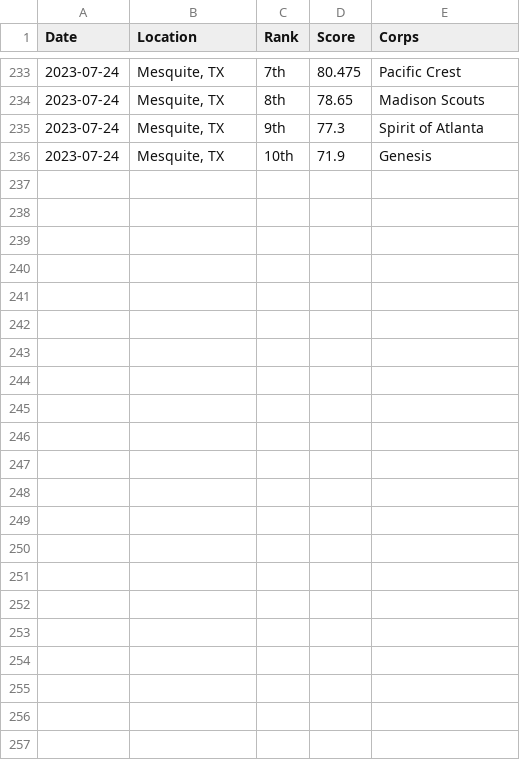
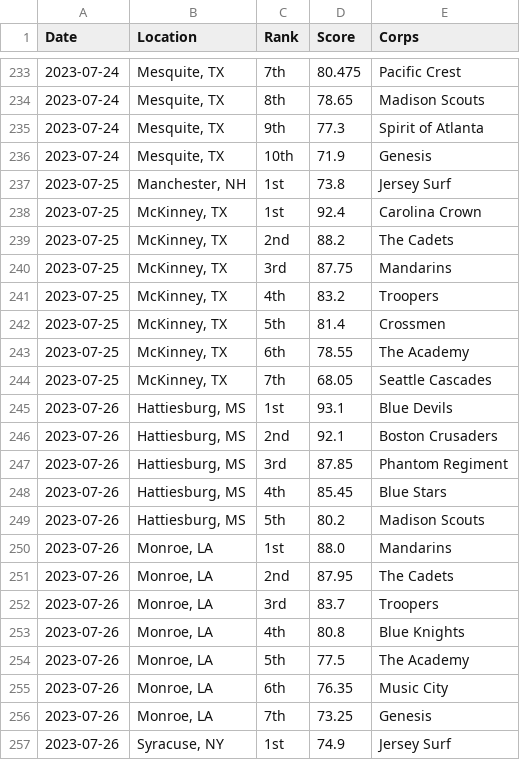
Before and after one commit to aggieed97/DCI-Data, a CSV file: data/2023-World-Class-DCI-scores.csv, drawn as a sheet; only a part is shown, gaps mark what is left out; the diff names each change by its address in the sheet, - before the commit and + after, or states it on an @@ line.

```diff
--- a/data/2023-World-Class-DCI-scores.csv
+++ b/data/2023-World-Class-DCI-scores.csv
+row 237: 2023-07-25 | Manchester, NH | 1st | 73.8 | Jersey Surf
+row 238: 2023-07-25 | McKinney, TX | 1st | 92.4 | Carolina Crown
+row 239: 2023-07-25 | McKinney, TX | 2nd | 88.2 | The Cadets
+row 240: 2023-07-25 | McKinney, TX | 3rd | 87.75 | Mandarins
+row 241: 2023-07-25 | McKinney, TX | 4th | 83.2 | Troopers
+row 242: 2023-07-25 | McKinney, TX | 5th | 81.4 | Crossmen
+row 243: 2023-07-25 | McKinney, TX | 6th | 78.55 | The Academy
+row 244: 2023-07-25 | McKinney, TX | 7th | 68.05 | Seattle Cascades
+row 245: 2023-07-26 | Hattiesburg, MS | 1st | 93.1 | Blue Devils
+row 246: 2023-07-26 | Hattiesburg, MS | 2nd | 92.1 | Boston Crusaders
+row 247: 2023-07-26 | Hattiesburg, MS | 3rd | 87.85 | Phantom Regiment
+row 248: 2023-07-26 | Hattiesburg, MS | 4th | 85.45 | Blue Stars
+row 249: 2023-07-26 | Hattiesburg, MS | 5th | 80.2 | Madison Scouts
+row 250: 2023-07-26 | Monroe, LA | 1st | 88.0 | Mandarins
+row 251: 2023-07-26 | Monroe, LA | 2nd | 87.95 | The Cadets
+row 252: 2023-07-26 | Monroe, LA | 3rd | 83.7 | Troopers
+row 253: 2023-07-26 | Monroe, LA | 4th | 80.8 | Blue Knights
+row 254: 2023-07-26 | Monroe, LA | 5th | 77.5 | The Academy
+row 255: 2023-07-26 | Monroe, LA | 6th | 76.35 | Music City
+row 256: 2023-07-26 | Monroe, LA | 7th | 73.25 | Genesis
+row 257: 2023-07-26 | Syracuse, NY | 1st | 74.9 | Jersey Surf
```
Also changed, not shown: data/2023-DCI-Caption-Score-Recaps.csv.
